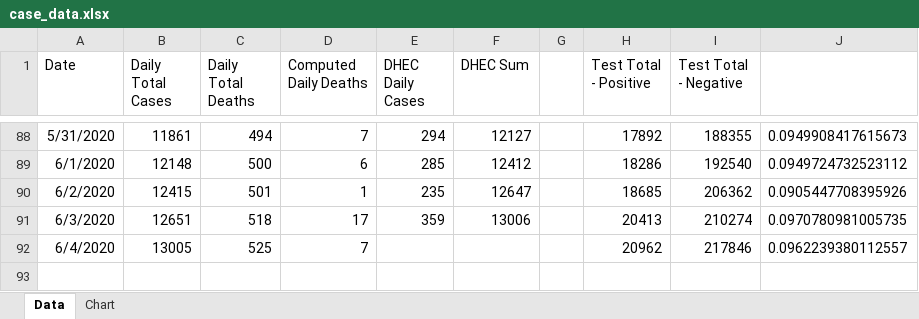
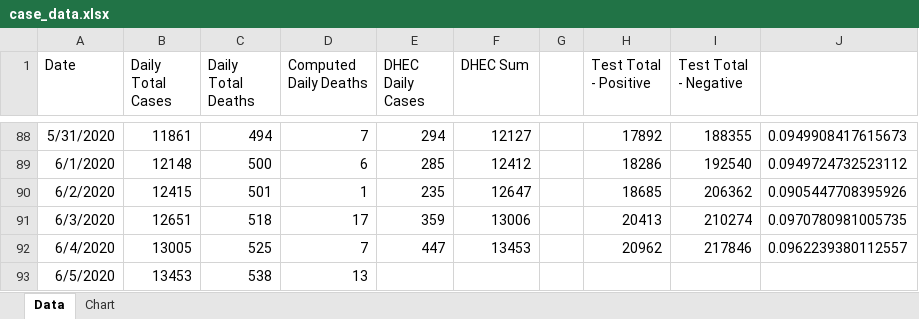
Before and after one commit to agentace/covid19_sc, an Excel workbook: case_data.xlsx, sheet Data, drawn as a sheet; only a part is shown, gaps mark what is left out; values as stored, in another font and other column widths than the file's, no borders; the diff names each change by its address in the sheet, - before the commit and + after, or states it on an @@ line.

Commit message:
Add files via upload
Data files updated on June 7, 2020 8:17

```diff
--- a/case_data.xlsx (sheet Data)
+++ b/case_data.xlsx (sheet Data)
-E92 (DHEC Daily Cases): (empty)
+E92 (DHEC Daily Cases): 447
-F92 (DHEC Sum): (empty)
+F92 (DHEC Sum): 13453
+row 93: 6/5/2020 | 13453 | 538 | 13
```
Also changed, not shown: 1 other file.
